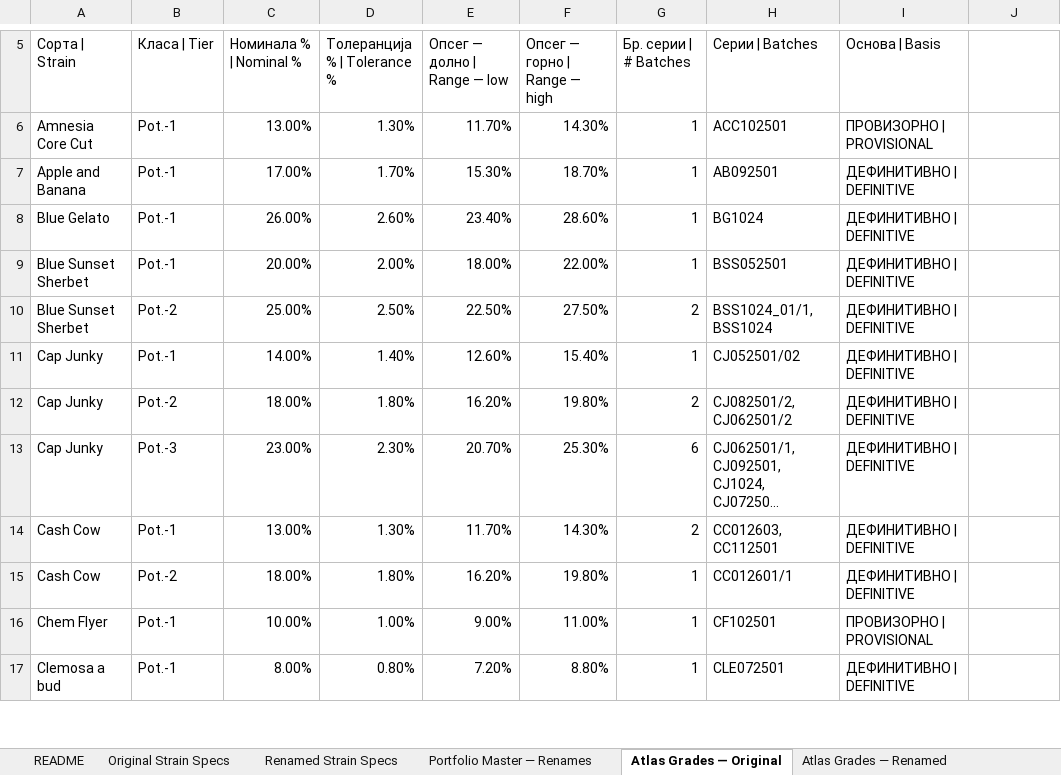
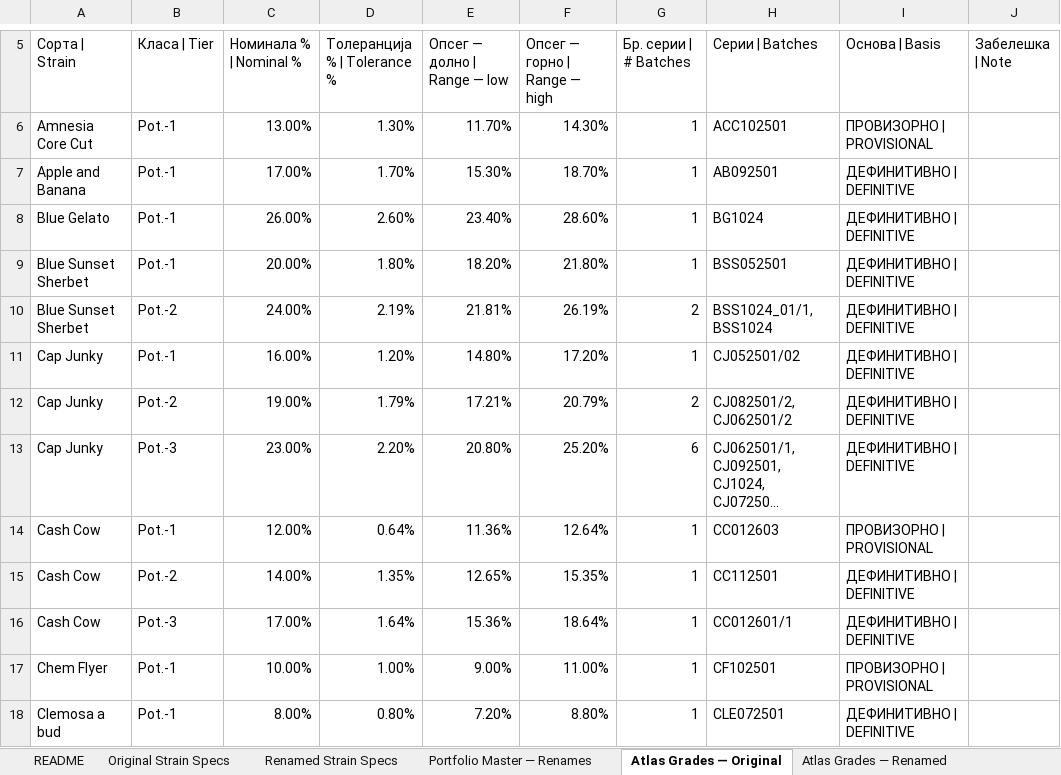
Before and after one commit to 3p4e/letta-stack, an Excel workbook: deliverables/potency_study/Potency_Specs_and_Results.xlsx, sheet Atlas Grades — Original, drawn as a sheet; only a part is shown, gaps mark what is left out; long unchanged cells end in …; values as stored, in another font and other column widths than the file's, no cell formats; addresses are those after the commit; the diff covers the shown part only; the diff names each change by its address in the sheet, - before the commit and + after, or states it on an @@ line.

```diff
--- a/deliverables/potency_study/Potency_Specs_and_Results.xlsx (sheet Atlas Grades — Original)
+++ b/deliverables/potency_study/Potency_Specs_and_Results.xlsx (sheet Atlas Grades — Original)
-J5: (empty)
+J5: Забелешка | Note
-D9 (Толеранција % | Tolerance %): 2.00%
+D9 (Толеранција % | Tolerance %): 1.80%
-E9 (Опсег — долно | Range — low): 18.00%
+E9 (Опсег — долно | Range — low): 18.20%
-F9 (Опсег — горно | Range — high): 22.00%
+F9 (Опсег — горно | Range — high): 21.80%
-C10 (Номинала % | Nominal %): 25.00%
+C10 (Номинала % | Nominal %): 24.00%
-D10 (Толеранција % | Tolerance %): 2.50%
+D10 (Толеранција % | Tolerance %): 2.19%
-E10 (Опсег — долно | Range — low): 22.50%
+E10 (Опсег — долно | Range — low): 21.81%
-F10 (Опсег — горно | Range — high): 27.50%
+F10 (Опсег — горно | Range — high): 26.19%
-C11 (Номинала % | Nominal %): 14.00%
+C11 (Номинала % | Nominal %): 16.00%
-D11 (Толеранција % | Tolerance %): 1.40%
+D11 (Толеранција % | Tolerance %): 1.20%
-E11 (Опсег — долно | Range — low): 12.60%
+E11 (Опсег — долно | Range — low): 14.80%
-F11 (Опсег — горно | Range — high): 15.40%
+F11 (Опсег — горно | Range — high): 17.20%
-C12 (Номинала % | Nominal %): 18.00%
+C12 (Номинала % | Nominal %): 19.00%
-D12 (Толеранција % | Tolerance %): 1.80%
+D12 (Толеранција % | Tolerance %): 1.79%
-E12 (Опсег — долно | Range — low): 16.20%
+E12 (Опсег — долно | Range — low): 17.21%
-F12 (Опсег — горно | Range — high): 19.80%
+F12 (Опсег — горно | Range — high): 20.79%
-D13 (Толеранција % | Tolerance %): 2.30%
+D13 (Толеранција % | Tolerance %): 2.20%
-E13 (Опсег — долно | Range — low): 20.70%
+E13 (Опсег — долно | Range — low): 20.80%
-F13 (Опсег — горно | Range — high): 25.30%
+F13 (Опсег — горно | Range — high): 25.20%
+row 14: Cash Cow | Pot.-1 | 12.00% | 0.64% | 11.36% | 12.64% | 1 | CC012603 | ПРОВИЗОРНО | PROVISIONAL
-B15 (Класа | Tier): Pot.-1
+B15 (Класа | Tier): Pot.-2
-C15 (Номинала % | Nominal %): 13.00%
+C15 (Номинала % | Nominal %): 14.00%
-D15 (Толеранција % | Tolerance %): 1.30%
+D15 (Толеранција % | Tolerance %): 1.35%
-E15 (Опсег — долно | Range — low): 11.70%
+E15 (Опсег — долно | Range — low): 12.65%
-F15 (Опсег — горно | Range — high): 14.30%
+F15 (Опсег — горно | Range — high): 15.35%
-G15 (Бр. серии | # Batches): 2
+G15 (Бр. серии | # Batches): 1
-H15 (Серии | Batches): CC012603, CC112501
+H15 (Серии | Batches): CC112501
-B16 (Класа | Tier): Pot.-2
+B16 (Класа | Tier): Pot.-3
-C16 (Номинала % | Nominal %): 18.00%
+C16 (Номинала % | Nominal %): 17.00%
-D16 (Толеранција % | Tolerance %): 1.80%
+D16 (Толеранција % | Tolerance %): 1.64%
-E16 (Опсег — долно | Range — low): 16.20%
+E16 (Опсег — долно | Range — low): 15.36%
-F16 (Опсег — горно | Range — high): 19.80%
+F16 (Опсег — горно | Range — high): 18.64%
```
Also changed, not shown: 95 edited cells and merged cells elsewhere in this sheet, sheet Potency Test Results, sheet Atlas Grades — Renamed, cell formats, 26 other files.
